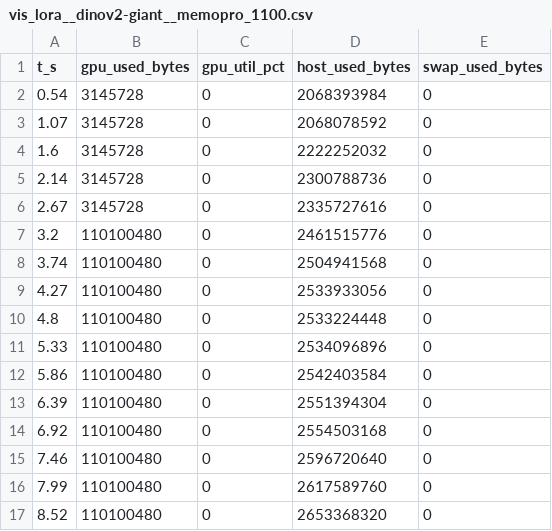
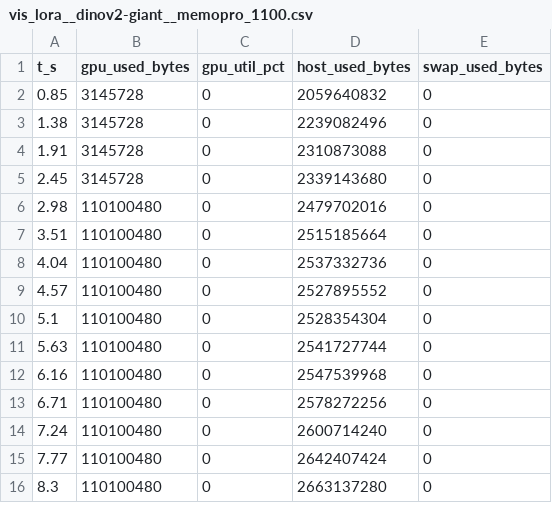
Before and after one commit to imhyensuk/memopro, a CSV file: docs/research/data/e042/run2/timelines/vis_lora__dinov2-giant__memopro_1100.csv, drawn as a sheet; only a part is shown; the diff covers the shown part only.

```diff
--- a/docs/research/data/e042/run2/timelines/vis_lora__dinov2-giant__memopro_1100.csv
+++ b/docs/research/data/e042/run2/timelines/vis_lora__dinov2-giant__memopro_1100.csv
@@ -1,17 +1,16 @@
 t_s,gpu_used_bytes,gpu_util_pct,host_used_bytes,swap_used_bytes
-0.54,3145728,0,2068393984,0
-1.07,3145728,0,2068078592,0
-1.6,3145728,0,2222252032,0
-2.14,3145728,0,2300788736,0
-2.67,3145728,0,2335727616,0
-3.2,110100480,0,2461515776,0
-3.74,110100480,0,2504941568,0
-4.27,110100480,0,2533933056,0
-4.8,110100480,0,2533224448,0
-5.33,110100480,0,2534096896,0
-5.86,110100480,0,2542403584,0
-6.39,110100480,0,2551394304,0
-6.92,110100480,0,2554503168,0
-7.46,110100480,0,2596720640,0
-7.99,110100480,0,2617589760,0
-8.52,110100480,0,2653368320,0
+0.85,3145728,0,2059640832,0
+1.38,3145728,0,2239082496,0
+1.91,3145728,0,2310873088,0
+2.45,3145728,0,2339143680,0
+2.98,110100480,0,2479702016,0
+3.51,110100480,0,2515185664,0
+4.04,110100480,0,2537332736,0
+4.57,110100480,0,2527895552,0
+5.1,110100480,0,2528354304,0
+5.63,110100480,0,2541727744,0
+6.16,110100480,0,2547539968,0
+6.71,110100480,0,2578272256,0
+7.24,110100480,0,2600714240,0
+7.77,110100480,0,2642407424,0
+8.3,110100480,0,2663137280,0
```
Also changed, not shown: 3 removed rows and 8 edited cells elsewhere in this file, docs/research/data/e042/run2/summary.csv, docs/research/data/e042/run2/timelines/vis_infer__dinov2-giant__memopro_1100.csv, 32 other files.
